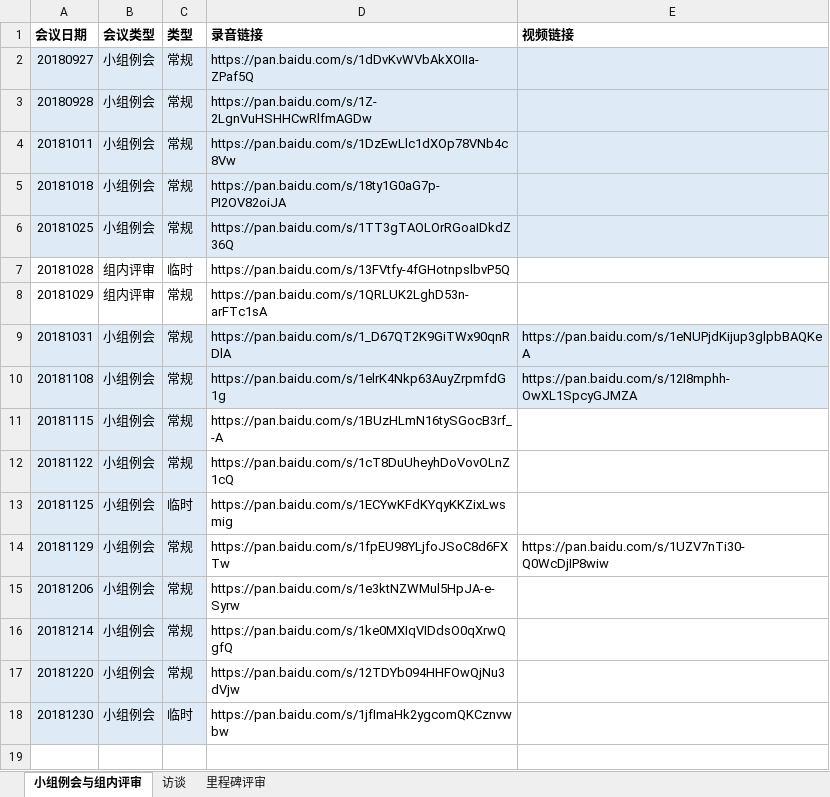
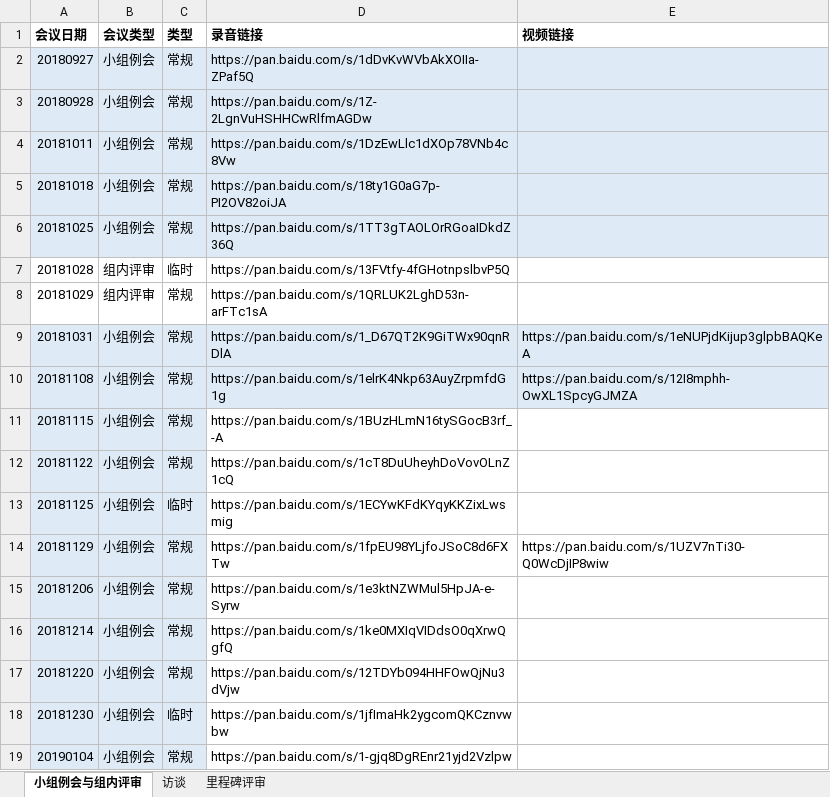
Before and after one commit to Maojiao/PRD, an Excel workbook: 渔乐生活/受控文档/会议纪要/PRD2018-G06-会议录音链接.xlsx, sheet 小组例会与组内评审, drawn as a sheet; values as stored, in another font and other column widths than the file's, no borders; the diff names each change by its address in the sheet, - before the commit and + after, or states it on an @@ line.

```diff
--- a/渔乐生活/受控文档/会议纪要/PRD2018-G06-会议录音链接.xlsx (sheet 小组例会与组内评审)
+++ b/渔乐生活/受控文档/会议纪要/PRD2018-G06-会议录音链接.xlsx (sheet 小组例会与组内评审)
+row 19: 20190104 | 小组例会 | 常规 | https://pan.baidu.com/s/1-gjq8DgREnr21yjd2Vzlpw
```
Also changed, not shown: sheet 访谈.
